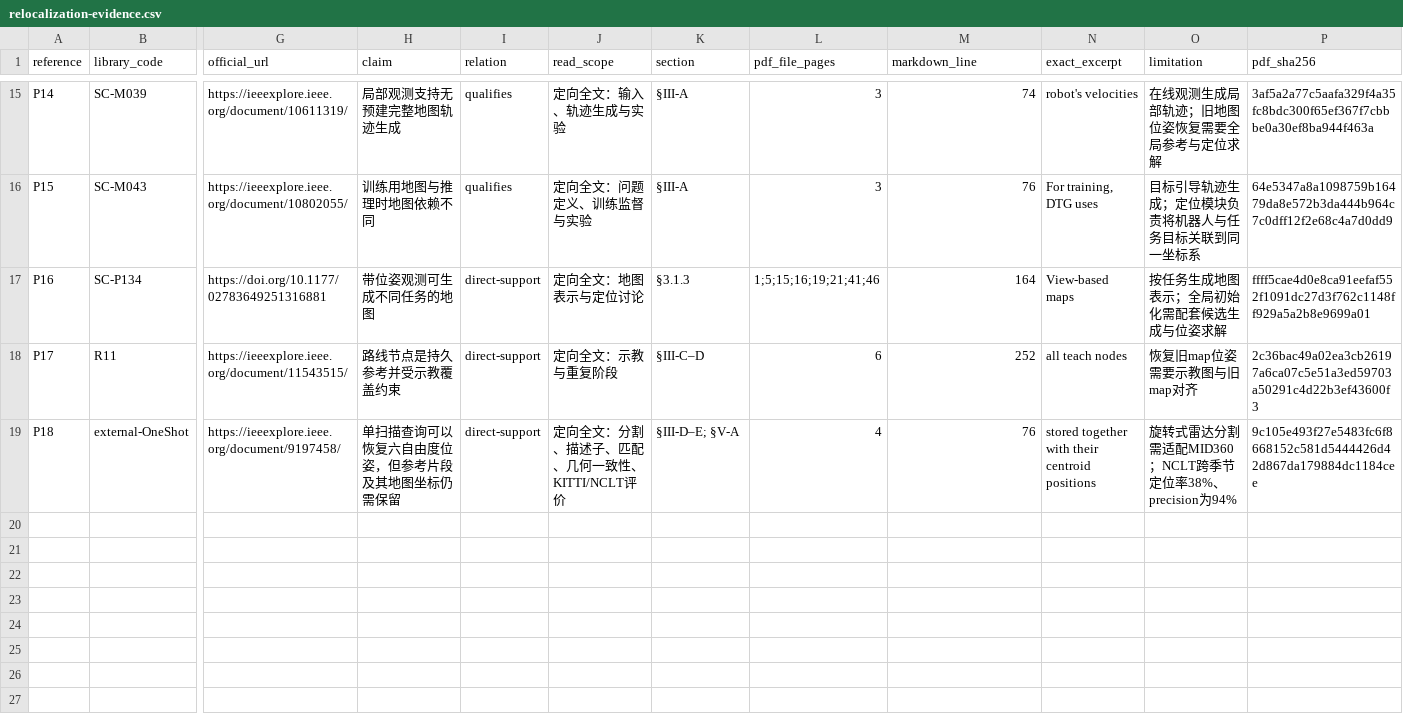
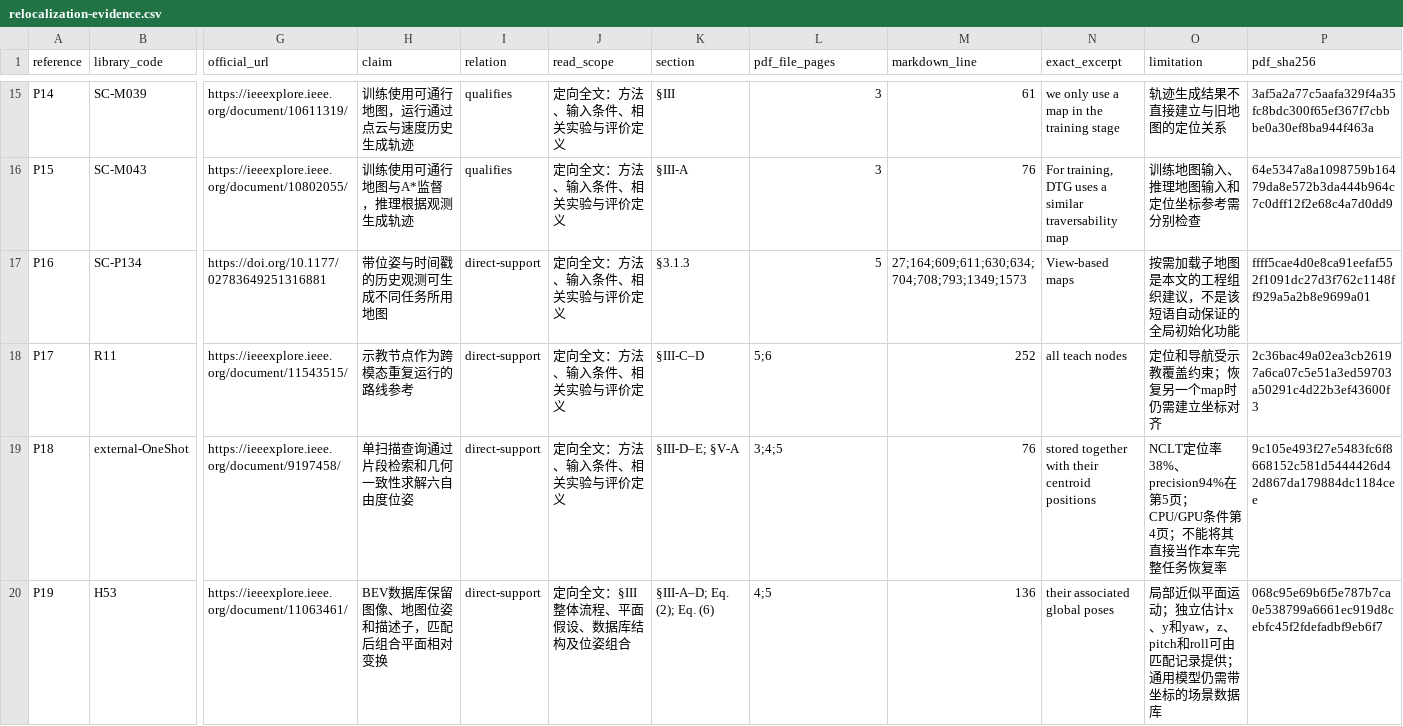
Before and after one commit to EnosElinsa/wheeltec-ros-textbook, a CSV file: docs/06-sensors-navigation/research/relocalization-evidence.csv, drawn as a sheet; only a part is shown, gaps mark what is left out; rows hold the shown columns only; the diff covers the shown part only; the diff names each change by its address in the sheet, - before the commit and + after, or states it on an @@ line.

```diff
--- a/docs/06-sensors-navigation/research/relocalization-evidence.csv
+++ b/docs/06-sensors-navigation/research/relocalization-evidence.csv
-H15 (claim): 局部观测支持无预建完整地图轨迹生成
+H15 (claim): 训练使用可通行地图，运行通过点云与速度历史生成轨迹
-J15 (read_scope): 定向全文：输入、轨迹生成与实验
+J15 (read_scope): 定向全文：方法、输入条件、相关实验与评价定义
-K15 (section): §III-A
+K15 (section): §III
-M15 (markdown_line): 74
+M15 (markdown_line): 61
-N15 (exact_excerpt): robot's velocities
+N15 (exact_excerpt): we only use a map in the training stage
-O15 (limitation): 在线观测生成局部轨迹；旧地图位姿恢复需要全局参考与定位求解
+O15 (limitation): 轨迹生成结果不直接建立与旧地图的定位关系
-H16 (claim): 训练用地图与推理时地图依赖不同
+H16 (claim): 训练使用可通行地图与A*监督，推理根据观测生成轨迹
-J16 (read_scope): 定向全文：问题定义、训练监督与实验
+J16 (read_scope): 定向全文：方法、输入条件、相关实验与评价定义
-N16 (exact_excerpt): For training, DTG uses
+N16 (exact_excerpt): For training, DTG uses a similar traversability map
-O16 (limitation): 目标引导轨迹生成；定位模块负责将机器人与任务目标关联到同一坐标系
+O16 (limitation): 训练地图输入、推理地图输入和定位坐标参考需分别检查
-H17 (claim): 带位姿观测可生成不同任务的地图
+H17 (claim): 带位姿与时间戳的历史观测可生成不同任务所用地图
-J17 (read_scope): 定向全文：地图表示与定位讨论
+J17 (read_scope): 定向全文：方法、输入条件、相关实验与评价定义
-L17 (pdf_file_pages): 1;5;15;16;19;21;41;46
+L17 (pdf_file_pages): 5
-M17 (markdown_line): 164
+M17 (markdown_line): 27;164;609;611;630;634;704;708;793;1349;1573
-O17 (limitation): 按任务生成地图表示；全局初始化需配套候选生成与位姿求解
+O17 (limitation): 按需加载子地图是本文的工程组织建议，不是该短语自动保证的全局初始化功能
-H18 (claim): 路线节点是持久参考并受示教覆盖约束
+H18 (claim): 示教节点作为跨模态重复运行的路线参考
-J18 (read_scope): 定向全文：示教与重复阶段
+J18 (read_scope): 定向全文：方法、输入条件、相关实验与评价定义
-L18 (pdf_file_pages): 6
+L18 (pdf_file_pages): 5;6
-O18 (limitation): 恢复旧map位姿需要示教图与旧map对齐
+O18 (limitation): 定位和导航受示教覆盖约束；恢复另一个map时仍需建立坐标对齐
-H19 (claim): 单扫描查询可以恢复六自由度位姿，但参考片段及其地图坐标仍需保留
+H19 (claim): 单扫描查询通过片段检索和几何一致性求解六自由度位姿
-J19 (read_scope): 定向全文：分割、描述子、匹配、几何一致性、KITTI/NCLT评价
+J19 (read_scope): 定向全文：方法、输入条件、相关实验与评价定义
-L19 (pdf_file_pages): 4
+L19 (pdf_file_pages): 3;4;5
-O19 (limitation): 旋转式雷达分割需适配MID360；NCLT跨季节定位率38%、precision为94%
+O19 (limitation): NCLT定位率38%、precision94%在第5页；CPU/GPU条件第4页；不能将其直接当作本车完整任务恢复率
+row 20: P19 | H53 | https://ieeexplore.ieee.org/document/11063461/ | BEV数据库保留图像、地图位姿和描述子，匹配后组合平面相对变换 | direct-support | 定向全文：§III整体流程、平面假设、数据库结构及位姿组合 | §III-A–D; Eq. (2); Eq. (6) | 4;5 | 136 | their associated global poses | 局部近似平面运动；独立估计x、y和yaw，z、pitch和roll可由匹配记录提供；通用模型仍需带坐标的场景数据库 | 068c95e69b6f5e787b7ca0e538799a6661ec919d8cebfc45f2fdefadbf9eb6f7
```
Also changed, not shown: 63 edited cells elsewhere in this file, 3 other files.
